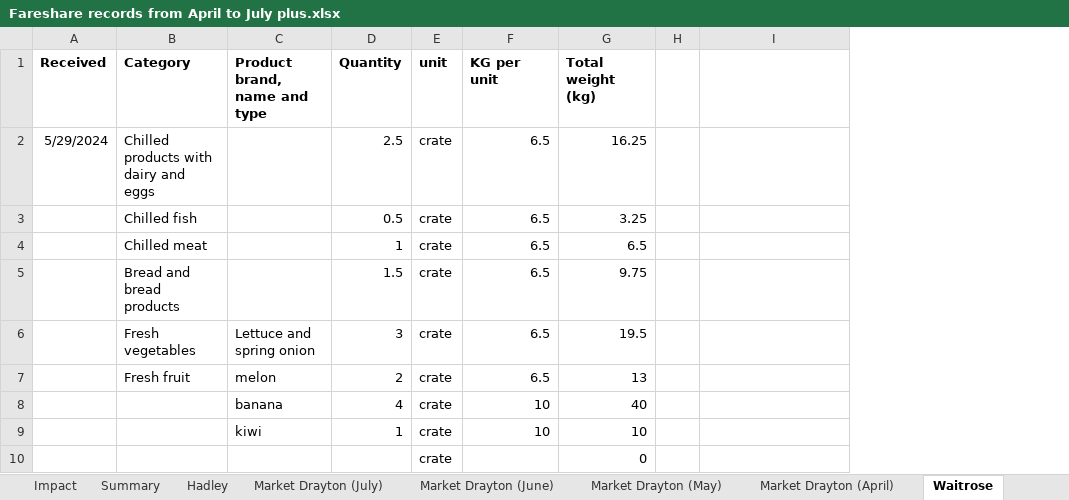
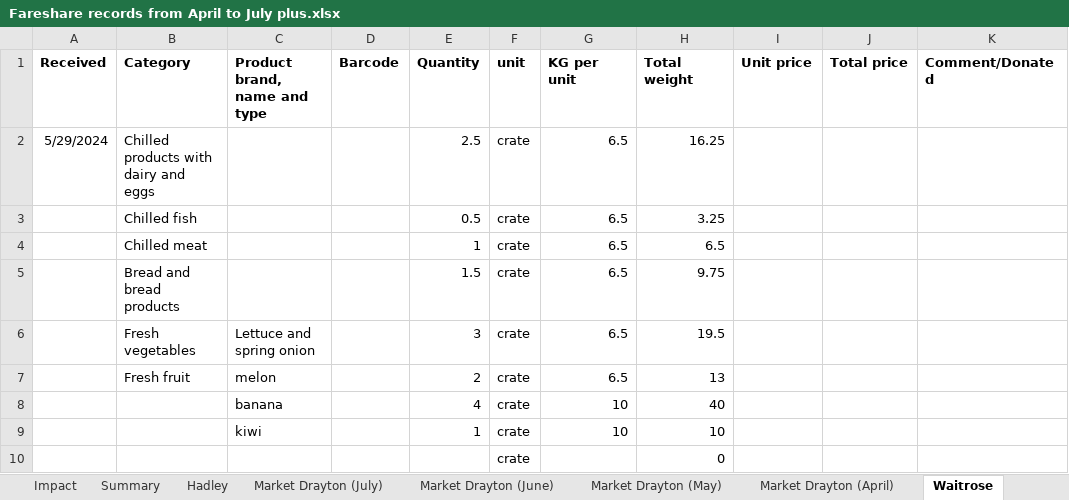
Before and after one commit to HAUCommunityFridge/James_Fareshare_Data, an Excel workbook: data/Fareshare records from April to July plus.xlsx, sheet Waitrose, drawn as a sheet; only a part is shown; values as stored, in another font and other column widths than the file's, no borders; removed rows and columns are numbered as before the commit, all else as after; the diff names each change by its address in the sheet, - before the commit and + after, or states it on an @@ line.

Commit message:
Update Fareshare records from April to July plus.xlsx

```diff
--- a/data/Fareshare records from April to July plus.xlsx (sheet Waitrose)
+++ b/data/Fareshare records from April to July plus.xlsx (sheet Waitrose)
+column D (Barcode), empty
-column H, empty
+column I (Unit price), empty
+column J (Total price), empty
-H1: Total weight (kg)
+H1: Total weight
-K1: (empty)
+K1: Comment/Donated
```
Also changed, not shown: sheet Summary, formulas that keep their value.
